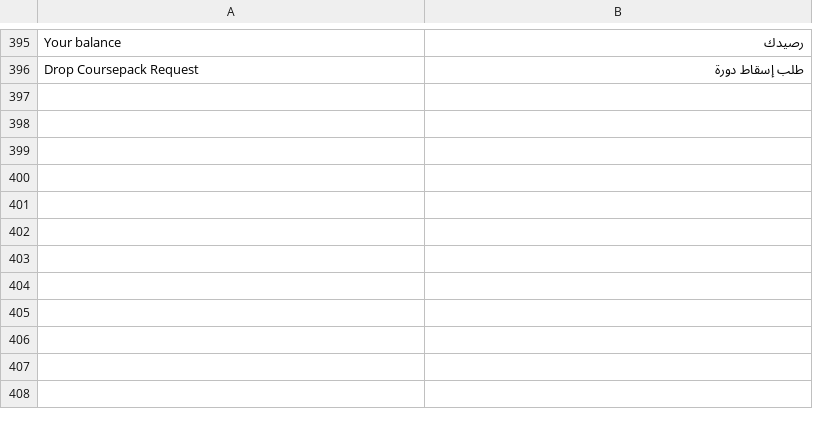
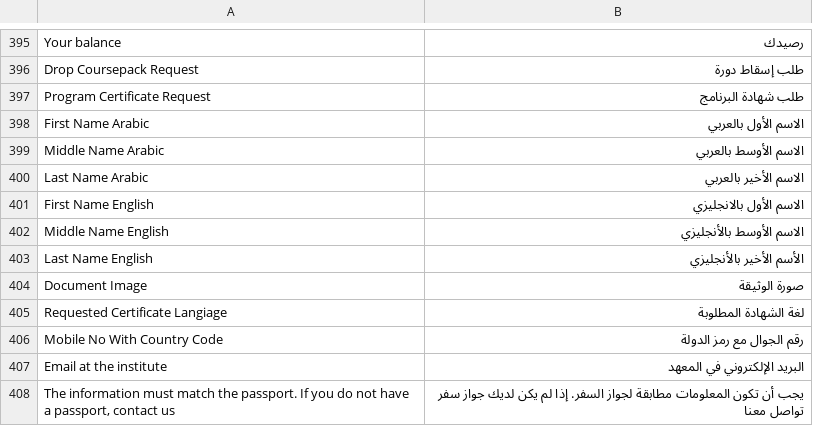
Before and after one commit to omaralhoori/frappe_education_14_university, a CSV file: education/translations/ar.csv, drawn as a sheet; only a part is shown, gaps mark what is left out; the diff names each change by its address in the sheet, - before the commit and + after, or states it on an @@ line.

Commit message:
certrificate request

```diff
--- a/education/translations/ar.csv
+++ b/education/translations/ar.csv
+row 397: Program Certificate Request | طلب شهادة البرنامج
+row 398: First Name Arabic | الاسم الأول بالعربي
+row 399: Middle Name Arabic | الاسم الأوسط بالعربي
+row 400: Last Name Arabic | الاسم الأخير بالعربي
+row 401: First Name English | الاسم الأول بالانجليزي
+row 402: Middle Name English | الاسم الأوسط بالأنجليزي
+row 403: Last Name English | الأسم الأخير بالأنجليزي
+row 404: Document Image | صورة الوثيقة
+row 405: Requested Certificate Langiage | لغة الشهادة المطلوبة
+row 406: Mobile No With Country Code | رقم الجوال مع رمز الدولة
+row 407: Email at the institute | البريد الإلكتروني في المعهد
+row 408: The information must match the passport. If you do not have a passport, contact us | يجب أن تكون المعلومات مطابقة لجواز السفر. إذا لم يكن لديك جواز سفر تواصل معنا
```
Also changed, not shown: 11 other files.
